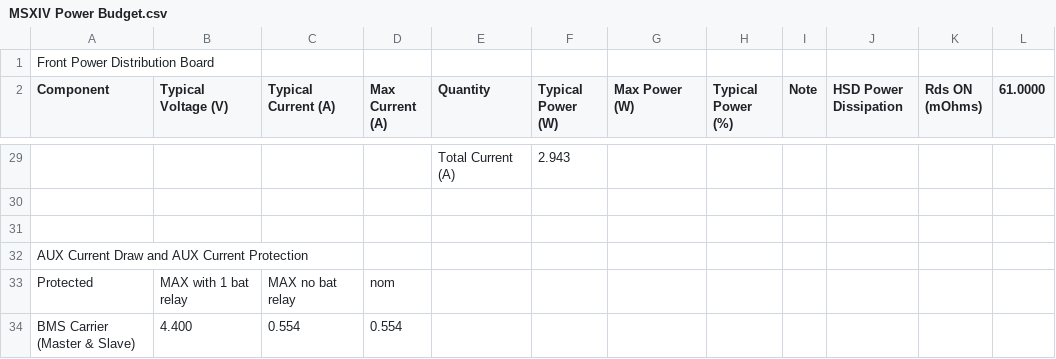
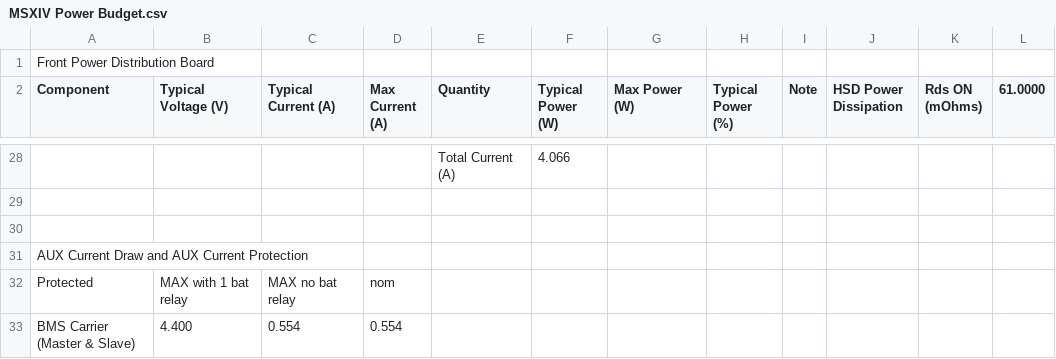
Before and after one commit to uw-midsun/strategy, a CSV file: auxloss/MSXIV Power Budget.csv, drawn as a sheet; only a part is shown, gaps mark what is left out; addresses are those after the commit; the diff covers the shown part only; the diff names each change by its address in the sheet, - before the commit and + after, or states it on an @@ line.

Commit message:
Add class AuxPowerConsumption to parse power budget and calculate instantaneous power consumption and energy usage for given time in aux_power_consumption.py. Update MSXIV Power Budget.csv with given changes. Include README.md with information on AuxPowerConsumption class. Include tests for AuxPowerConsumption class. (#44)

```diff
--- a/auxloss/MSXIV Power Budget.csv
+++ b/auxloss/MSXIV Power Budget.csv
-F28 (Typical Power (W)): 2.943
+F28 (Typical Power (W)): 4.066
```
Also changed, not shown: 1 added row, 2 removed rows and 28 edited cells elsewhere in this file, 3 other files.
